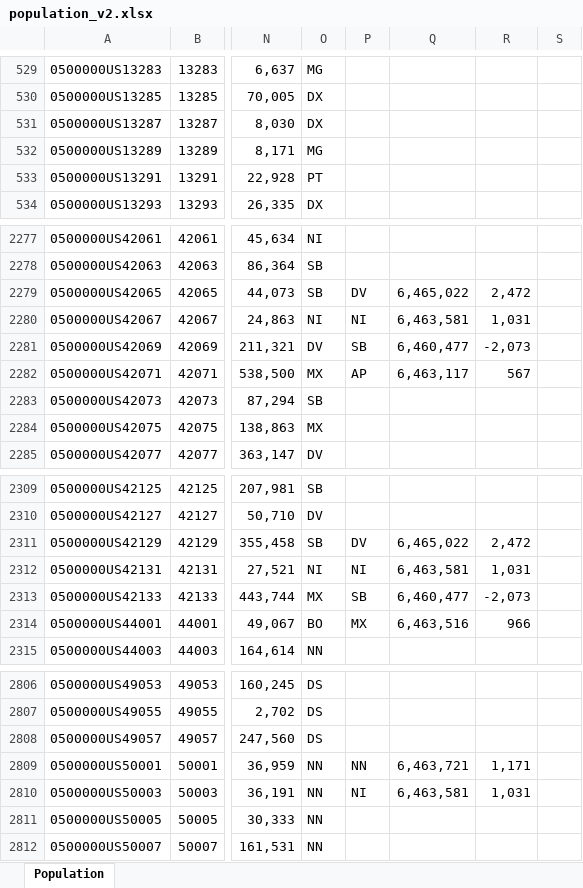
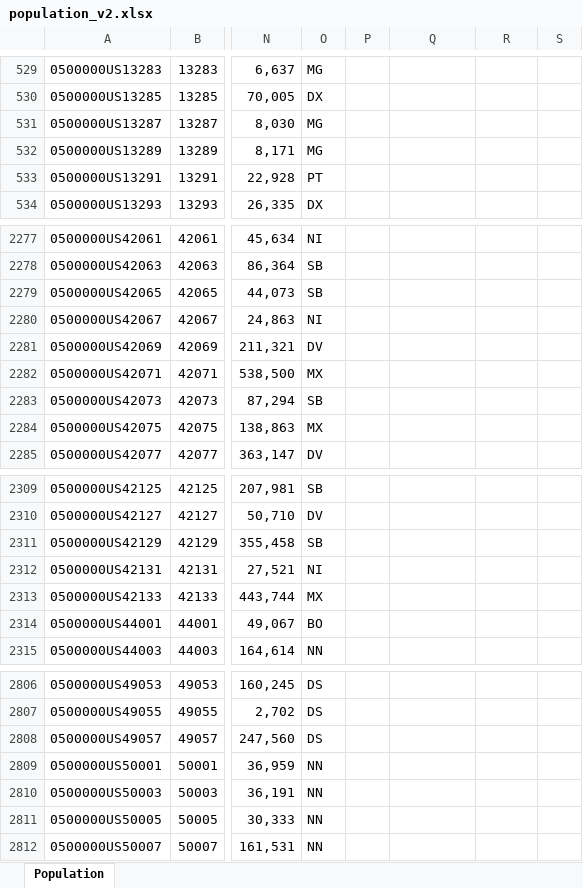
Before and after one commit to raddick/maps, an Excel workbook: usanew/usa2016_try2/population_v2.xlsx, sheet Population, drawn as a sheet; only a part is shown, gaps mark what is left out; values as stored, in another font and other column widths than the file's, no borders; conditional formats not drawn; the diff covers the shown part only; the diff names each change by its address in the sheet, - before the commit and + after, or states it on an @@ line.

```diff
--- a/usanew/usa2016_try2/population_v2.xlsx (sheet Population)
+++ b/usanew/usa2016_try2/population_v2.xlsx (sheet Population)
-O531: DX
+O531: MG
-P2279: DV
+P2279: (empty)
-Q2279: 6,465,022
+Q2279: (empty)
-R2279: 2,472
+R2279: (empty)
-P2280: NI
+P2280: (empty)
-Q2280: 6,463,581
+Q2280: (empty)
-R2280: 1,031
+R2280: (empty)
-P2281: SB
+P2281: (empty)
-Q2281: 6,460,477
+Q2281: (empty)
-R2281: -2,073
+R2281: (empty)
-P2282: AP
+P2282: (empty)
-Q2282: 6,463,117
+Q2282: (empty)
-R2282: 567
+R2282: (empty)
-P2311: DV
+P2311: (empty)
-Q2311: 6,465,022
+Q2311: (empty)
-R2311: 2,472
+R2311: (empty)
-P2312: NI
+P2312: (empty)
-Q2312: 6,463,581
+Q2312: (empty)
-R2312: 1,031
+R2312: (empty)
-P2313: SB
+P2313: (empty)
-Q2313: 6,460,477
+Q2313: (empty)
-R2313: -2,073
+R2313: (empty)
-P2314: MX
+P2314: (empty)
-Q2314: 6,463,516
+Q2314: (empty)
-R2314: 966
+R2314: (empty)
-P2809: NN
+P2809: (empty)
-Q2809: 6,463,721
+Q2809: (empty)
-R2809: 1,171
+R2809: (empty)
-P2810: NI
+P2810: (empty)
-Q2810: 6,463,581
+Q2810: (empty)
-R2810: 1,031
+R2810: (empty)
```
Also changed, not shown: 138 edited cells elsewhere in this sheet, usanew/usa2016_try2/error_distribution.xlsx, 1 other file.
